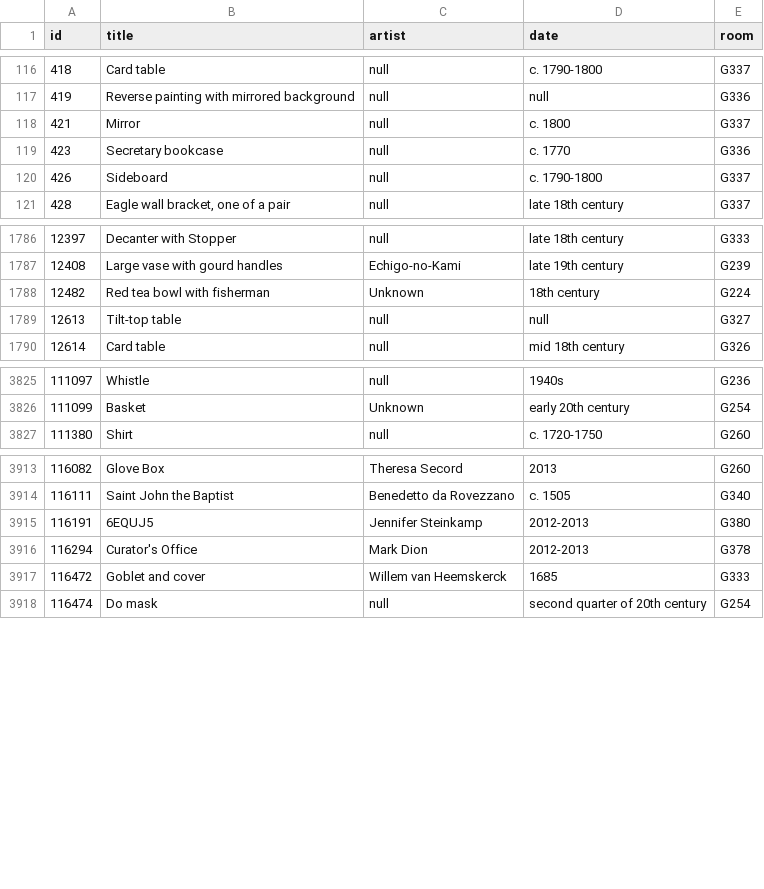
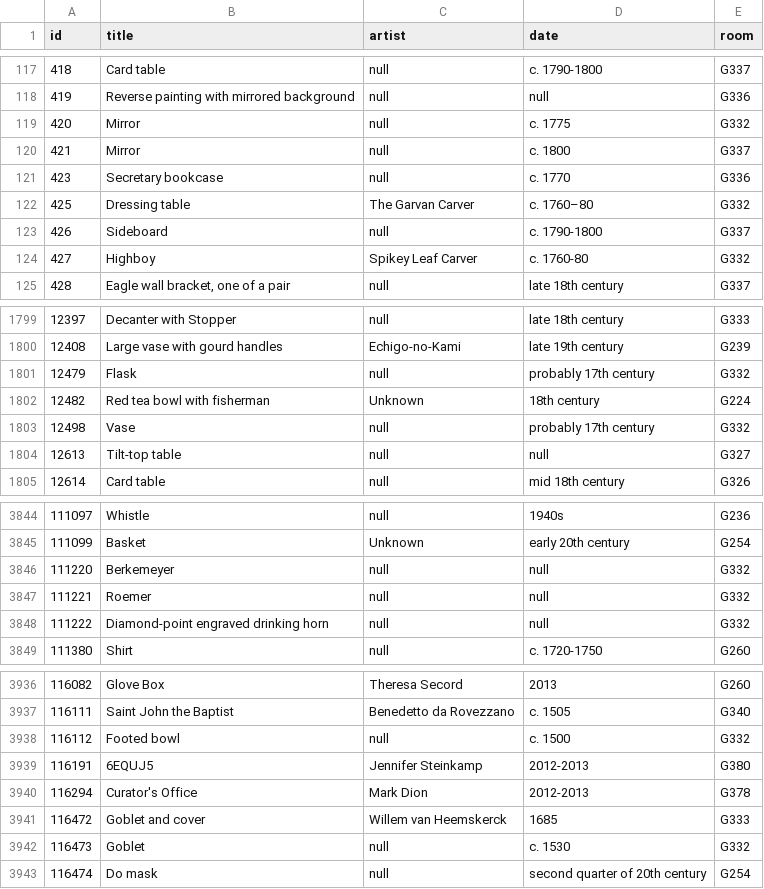
Before and after one commit to miabot/galleries.csv, a CSV file: index.csv, drawn as a sheet; only a part is shown, gaps mark what is left out; the diff covers the shown part only.

```diff
--- a/index.csv
+++ b/index.csv
@@ -117,5 +118,8 @@
 419,"Reverse painting with mirrored background",null,null,"G336"
+420,"Mirror",null,"c. 1775","G332"
 421,"Mirror",null,"c. 1800","G337"
 423,"Secretary bookcase",null,"c. 1770","G336"
+425,"Dressing table","The Garvan Carver","c. 1760–80","G332"
 426,"Sideboard",null,"c. 1790-1800","G337"
+427,"Highboy","Spikey Leaf Carver","c. 1760-80","G332"
 428,"Eagle wall bracket, one of a pair",null,"late 18th century","G337"
@@ -1787,3 +1800,5 @@
 12408,"Large vase with gourd handles","Echigo-no-Kami","late 19th century","G239"
+12479,"Flask",null,"probably 17th century","G332"
 12482,"Red tea bowl with fisherman","Unknown","18th century","G224"
+12498,"Vase",null,"probably 17th century","G332"
 12613,"Tilt-top table",null,null,"G327"
@@ -3826,2 +3845,5 @@
 111099,"Basket","Unknown","early 20th century","G254"
+111220,"Berkemeyer",null,null,"G332"
+111221,"Roemer",null,null,"G332"
+111222,"Diamond-point engraved drinking horn",null,null,"G332"
 111380,"Shirt",null,"c. 1720-1750","G260"
@@ -3914,2 +3937,3 @@
 116111,"Saint John the Baptist","Benedetto da Rovezzano","c. 1505","G340"
+116112,"Footed bowl",null,"c. 1500","G332"
 116191,"6EQUJ5","Jennifer Steinkamp","2012-2013","G380"
@@ -3917,2 +3941,3 @@
 116472,"Goblet and cover","Willem van Heemskerck","1685","G333"
+116473,"Goblet",null,"c. 1530","G332"
 116474,"Do mask",null,"second quarter of 20th century","G254"
```
Also changed, not shown: 17 added rows and 1 removed row elsewhere in this file, galleries/315.csv, 1 other file.
